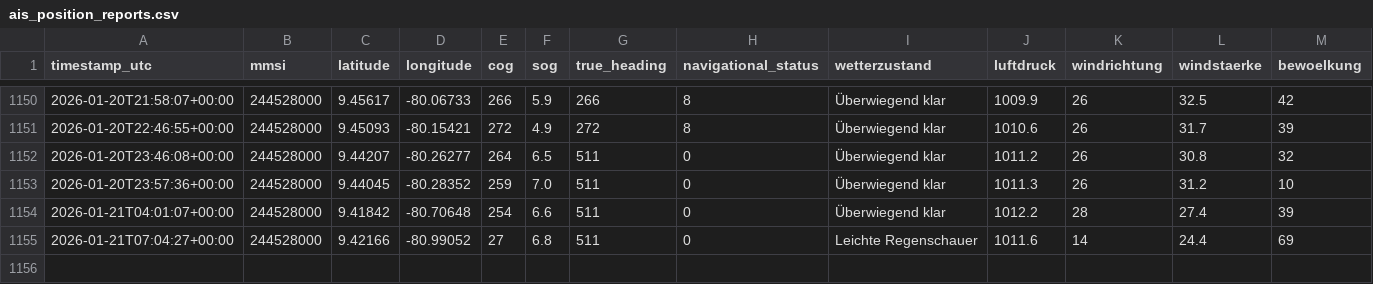
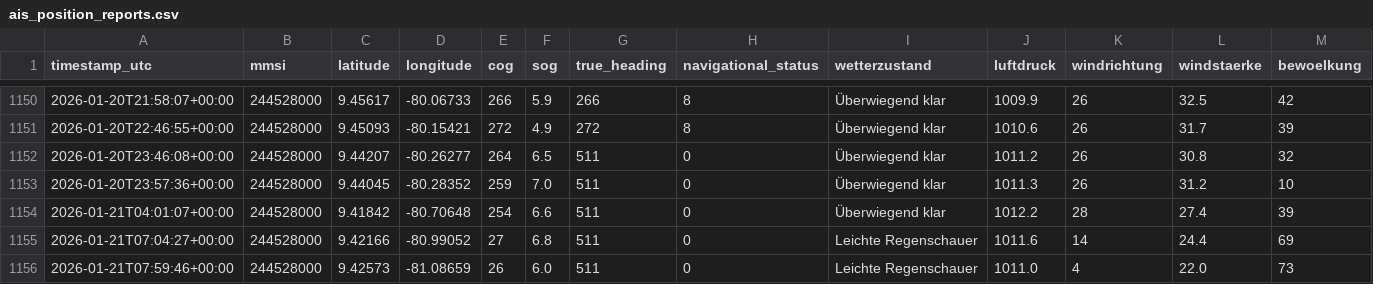
Before and after one commit to NauticHorizons/shiptracker, a CSV file: ais_position_reports.csv, drawn as a sheet; only a part is shown, gaps mark what is left out; rows hold the shown columns only; the diff names each change by its address in the sheet, - before the commit and + after, or states it on an @@ line.

```diff
--- a/ais_position_reports.csv
+++ b/ais_position_reports.csv
+row 1156: 2026-01-21T07:59:46+00:00 | 244528000 | 9.42573 | -81.08659 | 26 | 6.0 | 511 | 0 | Leichte Regenschauer | 1011.0 | 4 | 22.0 | 73
```
Also changed, not shown: 3 other files.
